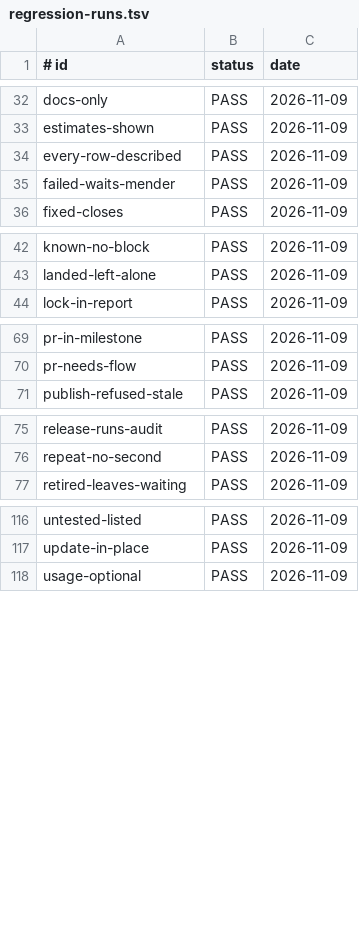
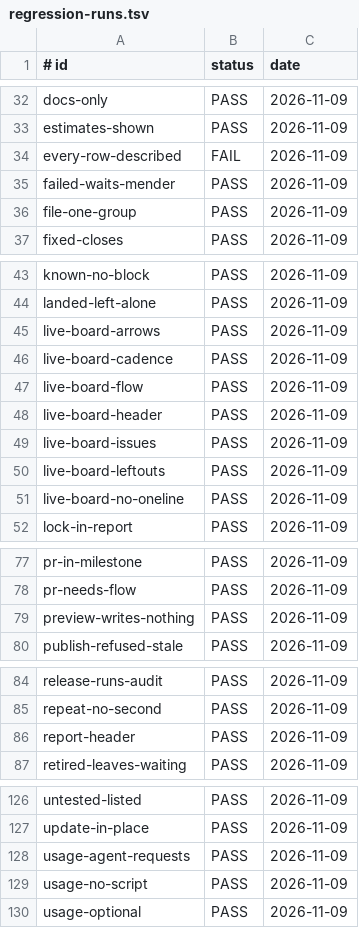
Before and after one commit to jcl2018/agent-workflow-template, a TSV file: .loop/regression-runs.tsv, drawn as a sheet; only a part is shown, gaps mark what is left out; the diff covers the shown part only.

```diff
--- a/.loop/regression-runs.tsv
+++ b/.loop/regression-runs.tsv
@@ -33,4 +33,5 @@ docs-only	PASS	2026-11-09
 estimates-shown	PASS	2026-11-09
-every-row-described	PASS	2026-11-09
+every-row-described	FAIL	2026-11-09
 failed-waits-mender	PASS	2026-11-09
+file-one-group	PASS	2026-11-09
 fixed-closes	PASS	2026-11-09
@@ -43,2 +44,9 @@ known-no-block	PASS	2026-11-09
 landed-left-alone	PASS	2026-11-09
+live-board-arrows	PASS	2026-11-09
+live-board-cadence	PASS	2026-11-09
+live-board-flow	PASS	2026-11-09
+live-board-header	PASS	2026-11-09
+live-board-issues	PASS	2026-11-09
+live-board-leftouts	PASS	2026-11-09
+live-board-no-oneline	PASS	2026-11-09
 lock-in-report	PASS	2026-11-09
@@ -70,2 +78,3 @@ pr-in-milestone	PASS	2026-11-09
 pr-needs-flow	PASS	2026-11-09
+preview-writes-nothing	PASS	2026-11-09
 publish-refused-stale	PASS	2026-11-09
@@ -76,2 +85,3 @@ release-runs-audit	PASS	2026-11-09
 repeat-no-second	PASS	2026-11-09
+report-header	PASS	2026-11-09
 retired-leaves-waiting	PASS	2026-11-09
@@ -117,2 +127,4 @@ untested-listed	PASS	2026-11-09
 update-in-place	PASS	2026-11-09
+usage-agent-requests	PASS	2026-11-09
+usage-no-script	PASS	2026-11-09
 usage-optional	PASS	2026-11-09
```
Also changed, not shown: 1 edited cell elsewhere in this file, 1 other file.
